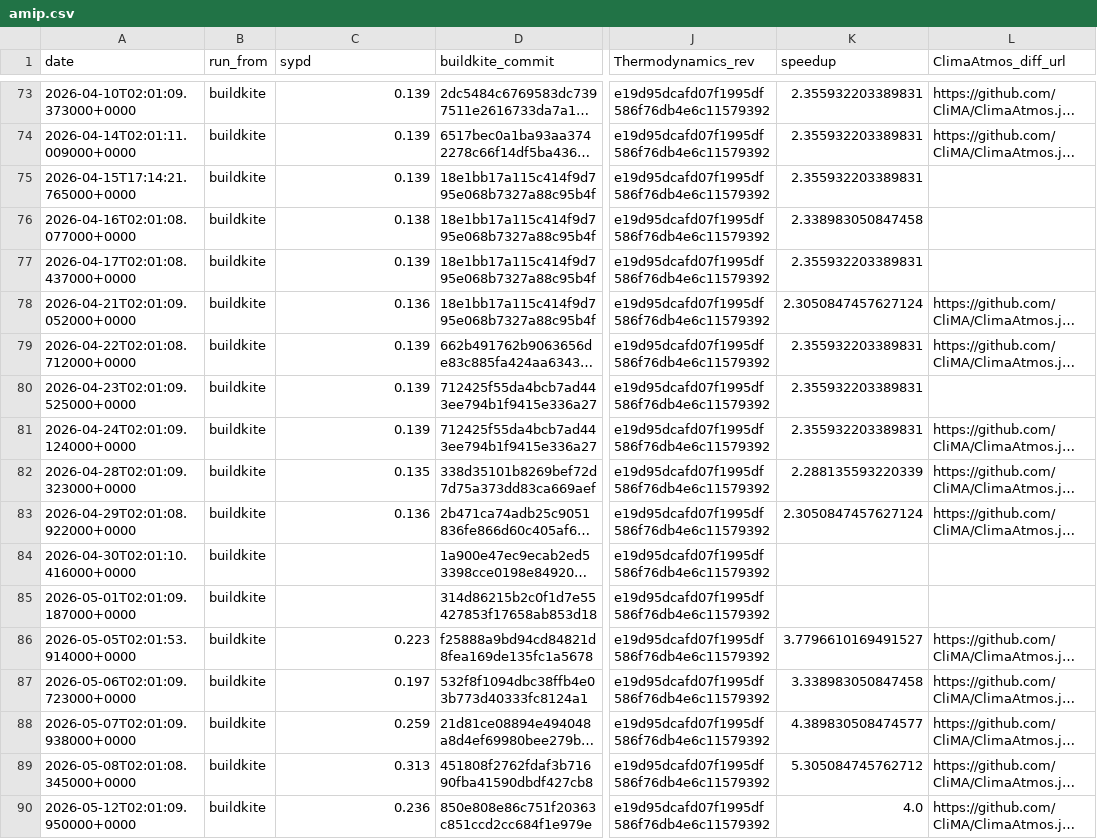
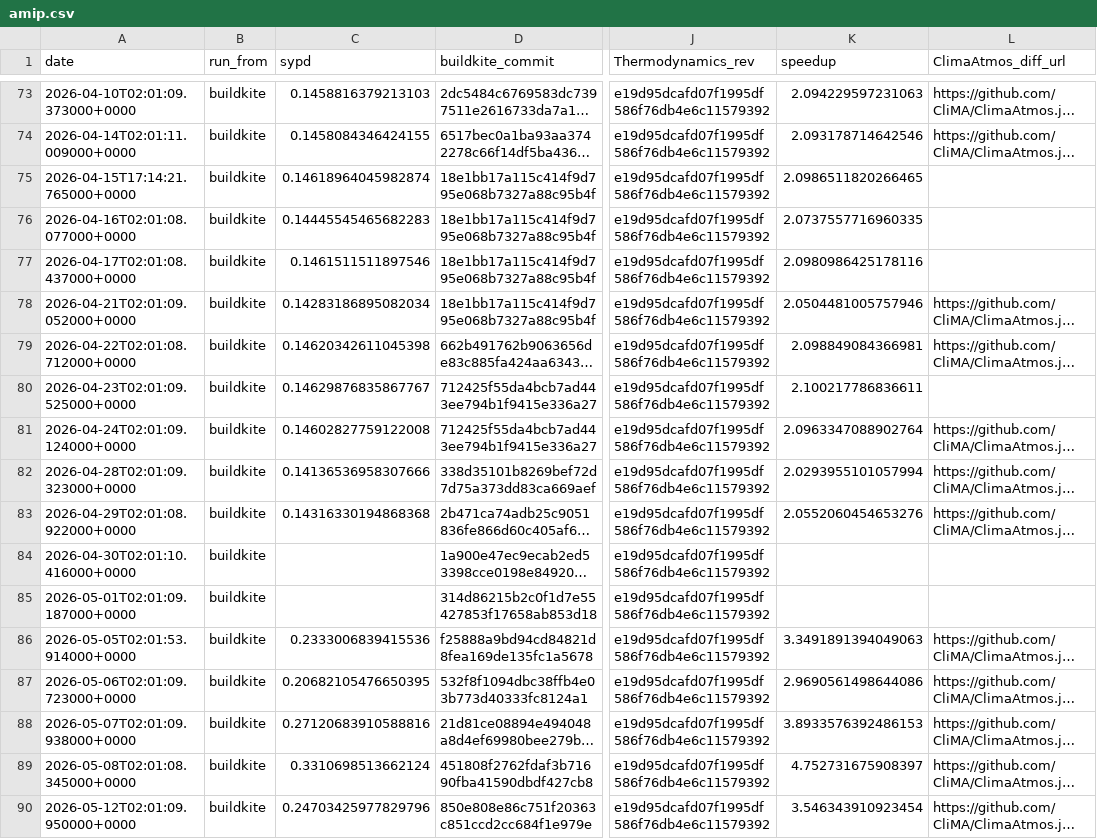
Before and after one commit to petebachant/clima-perf, a CSV file: results/amip.csv, drawn as a sheet; only a part is shown, gaps mark what is left out; long unchanged cells end in …; the diff covers the shown part only; the diff names each change by its address in the sheet, - before the commit and + after, or states it on an @@ line.

Commit message:
Fix SYPD parsing for newer log output

```diff
--- a/results/amip.csv
+++ b/results/amip.csv
-C73 (sypd): 0.139
+C73 (sypd): 0.1458816379213103
-K73 (speedup): 2.355932203389831
+K73 (speedup): 2.094229597231063
-C74 (sypd): 0.139
+C74 (sypd): 0.1458084346424155
-K74 (speedup): 2.355932203389831
+K74 (speedup): 2.093178714642546
-C75 (sypd): 0.139
+C75 (sypd): 0.14618964045982874
-K75 (speedup): 2.355932203389831
+K75 (speedup): 2.0986511820266465
-C76 (sypd): 0.138
+C76 (sypd): 0.14445545465682283
-K76 (speedup): 2.338983050847458
+K76 (speedup): 2.0737557716960335
-C77 (sypd): 0.139
+C77 (sypd): 0.1461511511897546
-K77 (speedup): 2.355932203389831
+K77 (speedup): 2.0980986425178116
-C78 (sypd): 0.136
+C78 (sypd): 0.14283186895082034
-K78 (speedup): 2.3050847457627124
+K78 (speedup): 2.0504481005757946
-C79 (sypd): 0.139
+C79 (sypd): 0.14620342611045398
-K79 (speedup): 2.355932203389831
+K79 (speedup): 2.098849084366981
-C80 (sypd): 0.139
+C80 (sypd): 0.14629876835867767
-K80 (speedup): 2.355932203389831
+K80 (speedup): 2.100217786836611
-C81 (sypd): 0.139
+C81 (sypd): 0.14602827759122008
-K81 (speedup): 2.355932203389831
+K81 (speedup): 2.0963347088902764
-C82 (sypd): 0.135
+C82 (sypd): 0.14136536958307666
-K82 (speedup): 2.288135593220339
+K82 (speedup): 2.0293955101057994
-C83 (sypd): 0.136
+C83 (sypd): 0.14316330194868368
-K83 (speedup): 2.3050847457627124
+K83 (speedup): 2.0552060454653276
-C86 (sypd): 0.223
+C86 (sypd): 0.2333006839415536
-K86 (speedup): 3.7796610169491527
+K86 (speedup): 3.3491891394049063
-C87 (sypd): 0.197
+C87 (sypd): 0.20682105476650395
-K87 (speedup): 3.338983050847458
+K87 (speedup): 2.9690561498644086
-C88 (sypd): 0.259
+C88 (sypd): 0.27120683910588816
-K88 (speedup): 4.389830508474577
+K88 (speedup): 3.8933576392486153
-C89 (sypd): 0.313
+C89 (sypd): 0.3310698513662124
-K89 (speedup): 5.305084745762712
+K89 (speedup): 4.752731675908397
-C90 (sypd): 0.236
+C90 (sypd): 0.24703425977829796
-K90 (speedup): 4.0
+K90 (speedup): 3.546343910923454
```
Also changed, not shown: 165 edited cells elsewhere in this file, 10 other files.
